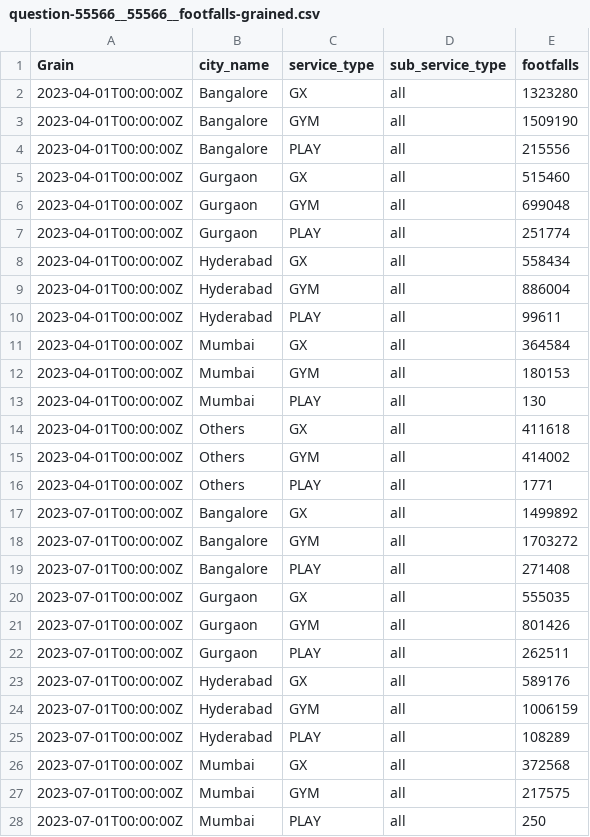
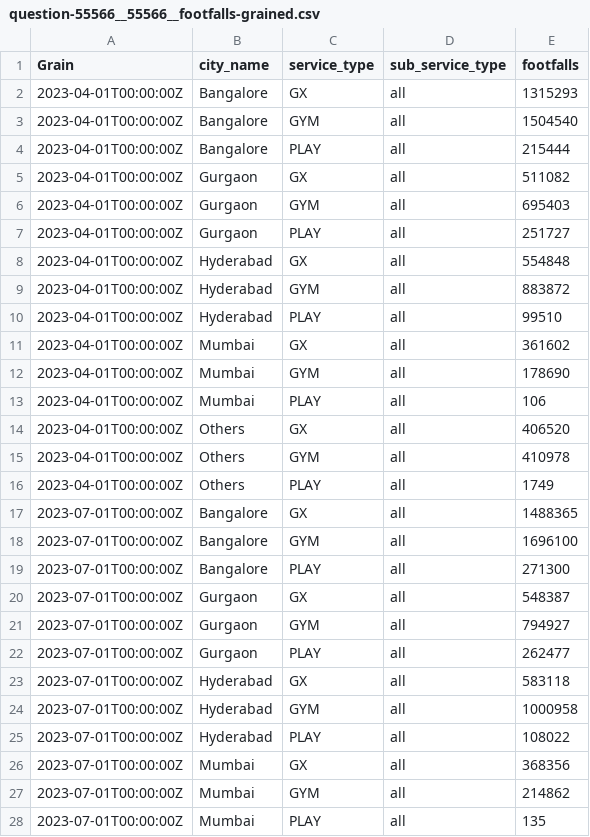
Before and after one commit to curefit/auditor-portal, a CSV file: artifacts/results/question-55566__55566__footfalls-grained.csv, drawn as a sheet; only a part is shown; the diff covers the shown part only.

```diff
--- a/artifacts/results/question-55566__55566__footfalls-grained.csv
+++ b/artifacts/results/question-55566__55566__footfalls-grained.csv
@@ -1,28 +1,28 @@
 Grain,city_name,service_type,sub_service_type,footfalls
-2023-04-01T00:00:00Z,Bangalore,GX,all,1323280
-2023-04-01T00:00:00Z,Bangalore,GYM,all,1509190
-2023-04-01T00:00:00Z,Bangalore,PLAY,all,215556
-2023-04-01T00:00:00Z,Gurgaon,GX,all,515460
-2023-04-01T00:00:00Z,Gurgaon,GYM,all,699048
-2023-04-01T00:00:00Z,Gurgaon,PLAY,all,251774
-2023-04-01T00:00:00Z,Hyderabad,GX,all,558434
-2023-04-01T00:00:00Z,Hyderabad,GYM,all,886004
-2023-04-01T00:00:00Z,Hyderabad,PLAY,all,99611
-2023-04-01T00:00:00Z,Mumbai,GX,all,364584
-2023-04-01T00:00:00Z,Mumbai,GYM,all,180153
-2023-04-01T00:00:00Z,Mumbai,PLAY,all,130
-2023-04-01T00:00:00Z,Others,GX,all,411618
-2023-04-01T00:00:00Z,Others,GYM,all,414002
-2023-04-01T00:00:00Z,Others,PLAY,all,1771
-2023-07-01T00:00:00Z,Bangalore,GX,all,1499892
-2023-07-01T00:00:00Z,Bangalore,GYM,all,1703272
-2023-07-01T00:00:00Z,Bangalore,PLAY,all,271408
-2023-07-01T00:00:00Z,Gurgaon,GX,all,555035
-2023-07-01T00:00:00Z,Gurgaon,GYM,all,801426
-2023-07-01T00:00:00Z,Gurgaon,PLAY,all,262511
-2023-07-01T00:00:00Z,Hyderabad,GX,all,589176
-2023-07-01T00:00:00Z,Hyderabad,GYM,all,1006159
-2023-07-01T00:00:00Z,Hyderabad,PLAY,all,108289
-2023-07-01T00:00:00Z,Mumbai,GX,all,372568
-2023-07-01T00:00:00Z,Mumbai,GYM,all,217575
-2023-07-01T00:00:00Z,Mumbai,PLAY,all,250
+2023-04-01T00:00:00Z,Bangalore,GX,all,1315293
+2023-04-01T00:00:00Z,Bangalore,GYM,all,1504540
+2023-04-01T00:00:00Z,Bangalore,PLAY,all,215444
+2023-04-01T00:00:00Z,Gurgaon,GX,all,511082
+2023-04-01T00:00:00Z,Gurgaon,GYM,all,695403
+2023-04-01T00:00:00Z,Gurgaon,PLAY,all,251727
+2023-04-01T00:00:00Z,Hyderabad,GX,all,554848
+2023-04-01T00:00:00Z,Hyderabad,GYM,all,883872
+2023-04-01T00:00:00Z,Hyderabad,PLAY,all,99510
+2023-04-01T00:00:00Z,Mumbai,GX,all,361602
+2023-04-01T00:00:00Z,Mumbai,GYM,all,178690
+2023-04-01T00:00:00Z,Mumbai,PLAY,all,106
+2023-04-01T00:00:00Z,Others,GX,all,406520
+2023-04-01T00:00:00Z,Others,GYM,all,410978
+2023-04-01T00:00:00Z,Others,PLAY,all,1749
+2023-07-01T00:00:00Z,Bangalore,GX,all,1488365
+2023-07-01T00:00:00Z,Bangalore,GYM,all,1696100
+2023-07-01T00:00:00Z,Bangalore,PLAY,all,271300
+2023-07-01T00:00:00Z,Gurgaon,GX,all,548387
+2023-07-01T00:00:00Z,Gurgaon,GYM,all,794927
+2023-07-01T00:00:00Z,Gurgaon,PLAY,all,262477
+2023-07-01T00:00:00Z,Hyderabad,GX,all,583118
+2023-07-01T00:00:00Z,Hyderabad,GYM,all,1000958
+2023-07-01T00:00:00Z,Hyderabad,PLAY,all,108022
+2023-07-01T00:00:00Z,Mumbai,GX,all,368356
+2023-07-01T00:00:00Z,Mumbai,GYM,all,214862
+2023-07-01T00:00:00Z,Mumbai,PLAY,all,135
```
Also changed, not shown: 140 edited cells elsewhere in this file, artifacts/results/question-75109__75109__memberships-by-each-business-line-end-of-each-month-including-all-packs.csv, artifacts/results/question-77280__77280__memberships-by-each-business-line-end-of-each-month-including-all-packs-city-level.csv, 36 other files.
